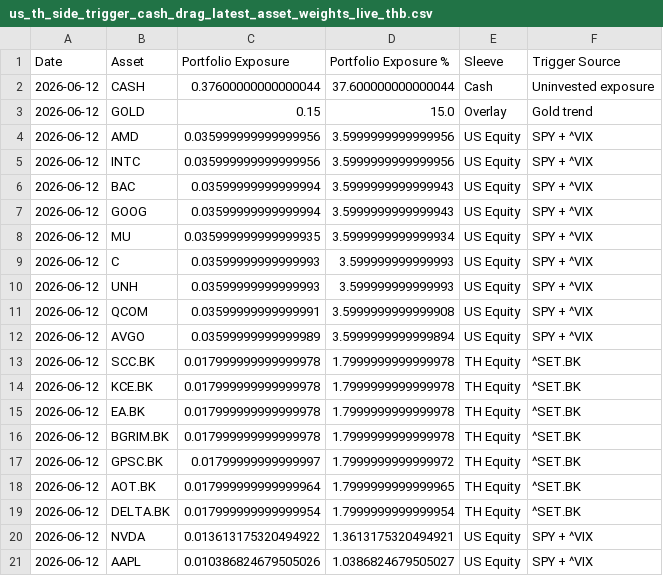
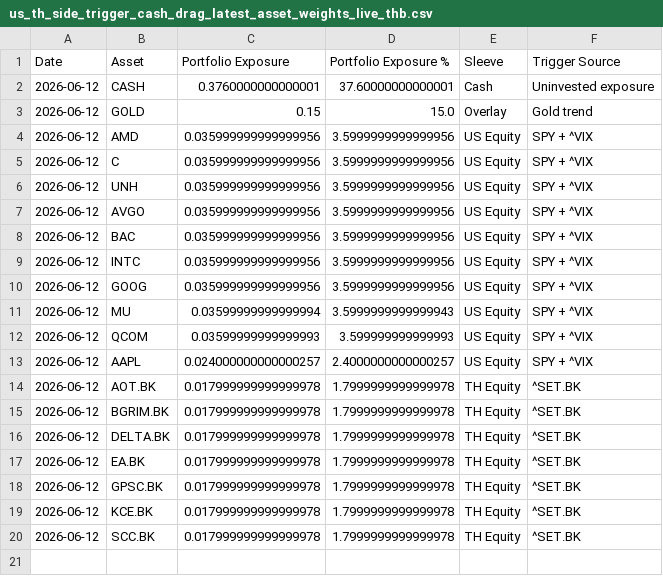
Before and after one commit to pong0401/port_opt_advance, a CSV file: result/us_th_side_trigger_cash_drag_latest_asset_weights_live_thb.csv, drawn as a sheet.

```diff
--- a/result/us_th_side_trigger_cash_drag_latest_asset_weights_live_thb.csv
+++ b/result/us_th_side_trigger_cash_drag_latest_asset_weights_live_thb.csv
@@ -1,21 +1,20 @@
 Date,Asset,Portfolio Exposure,Portfolio Exposure %,Sleeve,Trigger Source
-2026-06-12,CASH,0.37600000000000044,37.600000000000044,Cash,Uninvested exposure
+2026-06-12,CASH,0.3760000000000001,37.60000000000001,Cash,Uninvested exposure
 2026-06-12,GOLD,0.15,15.0,Overlay,Gold trend
 2026-06-12,AMD,0.035999999999999956,3.5999999999999956,US Equity,SPY + ^VIX
+2026-06-12,C,0.035999999999999956,3.5999999999999956,US Equity,SPY + ^VIX
+2026-06-12,UNH,0.035999999999999956,3.5999999999999956,US Equity,SPY + ^VIX
+2026-06-12,AVGO,0.035999999999999956,3.5999999999999956,US Equity,SPY + ^VIX
+2026-06-12,BAC,0.035999999999999956,3.5999999999999956,US Equity,SPY + ^VIX
 2026-06-12,INTC,0.035999999999999956,3.5999999999999956,US Equity,SPY + ^VIX
-2026-06-12,BAC,0.03599999999999994,3.5999999999999943,US Equity,SPY + ^VIX
-2026-06-12,GOOG,0.03599999999999994,3.5999999999999943,US Equity,SPY + ^VIX
-2026-06-12,MU,0.035999999999999935,3.5999999999999934,US Equity,SPY + ^VIX
-2026-06-12,C,0.03599999999999993,3.599999999999993,US Equity,SPY + ^VIX
-2026-06-12,UNH,0.03599999999999993,3.599999999999993,US Equity,SPY + ^VIX
-2026-06-12,QCOM,0.03599999999999991,3.5999999999999908,US Equity,SPY + ^VIX
-2026-06-12,AVGO,0.03599999999999989,3.5999999999999894,US Equity,SPY + ^VIX
+2026-06-12,GOOG,0.035999999999999956,3.5999999999999956,US Equity,SPY + ^VIX
+2026-06-12,MU,0.03599999999999994,3.5999999999999943,US Equity,SPY + ^VIX
+2026-06-12,QCOM,0.03599999999999993,3.599999999999993,US Equity,SPY + ^VIX
+2026-06-12,AAPL,0.024000000000000257,2.4000000000000257,US Equity,SPY + ^VIX
+2026-06-12,AOT.BK,0.017999999999999978,1.7999999999999978,TH Equity,^SET.BK
+2026-06-12,BGRIM.BK,0.017999999999999978,1.7999999999999978,TH Equity,^SET.BK
+2026-06-12,DELTA.BK,0.017999999999999978,1.7999999999999978,TH Equity,^SET.BK
+2026-06-12,EA.BK,0.017999999999999978,1.7999999999999978,TH Equity,^SET.BK
+2026-06-12,GPSC.BK,0.017999999999999978,1.7999999999999978,TH Equity,^SET.BK
+2026-06-12,KCE.BK,0.017999999999999978,1.7999999999999978,TH Equity,^SET.BK
 2026-06-12,SCC.BK,0.017999999999999978,1.7999999999999978,TH Equity,^SET.BK
-2026-06-12,KCE.BK,0.017999999999999978,1.7999999999999978,TH Equity,^SET.BK
-2026-06-12,EA.BK,0.017999999999999978,1.7999999999999978,TH Equity,^SET.BK
-2026-06-12,BGRIM.BK,0.017999999999999978,1.7999999999999978,TH Equity,^SET.BK
-2026-06-12,GPSC.BK,0.01799999999999997,1.7999999999999972,TH Equity,^SET.BK
-2026-06-12,AOT.BK,0.017999999999999964,1.7999999999999965,TH Equity,^SET.BK
-2026-06-12,DELTA.BK,0.017999999999999954,1.7999999999999954,TH Equity,^SET.BK
-2026-06-12,NVDA,0.013613175320494922,1.3613175320494921,US Equity,SPY + ^VIX
-2026-06-12,AAPL,0.010386824679505026,1.0386824679505027,US Equity,SPY + ^VIX
```
Also changed, not shown: data/precomputed/us_th_tactical_one_model_us70_th30_latest_meta.csv, result/us_th_best_asset_sweep_latest_effective_weights_live_thb.csv, 12 other files.
